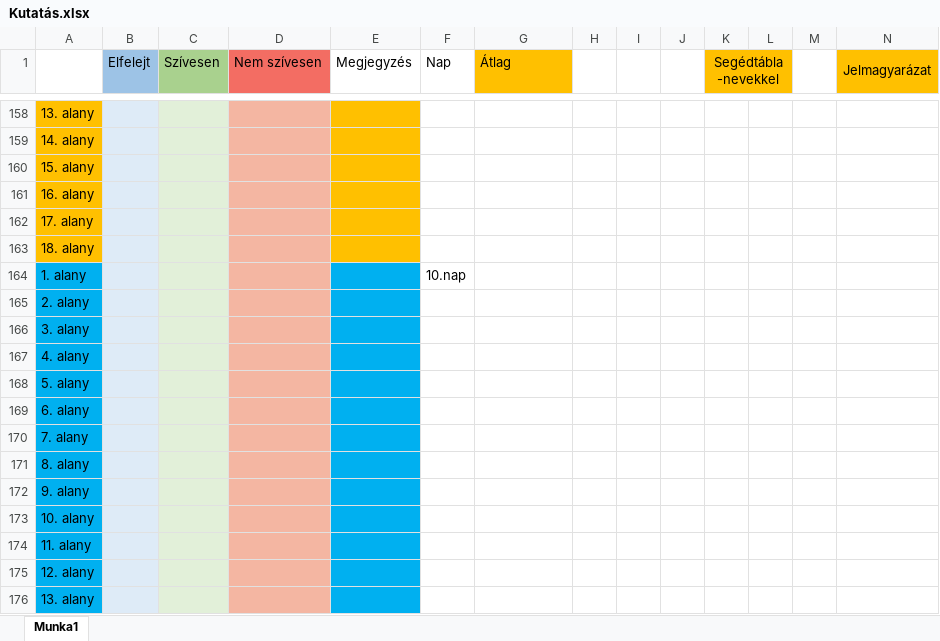
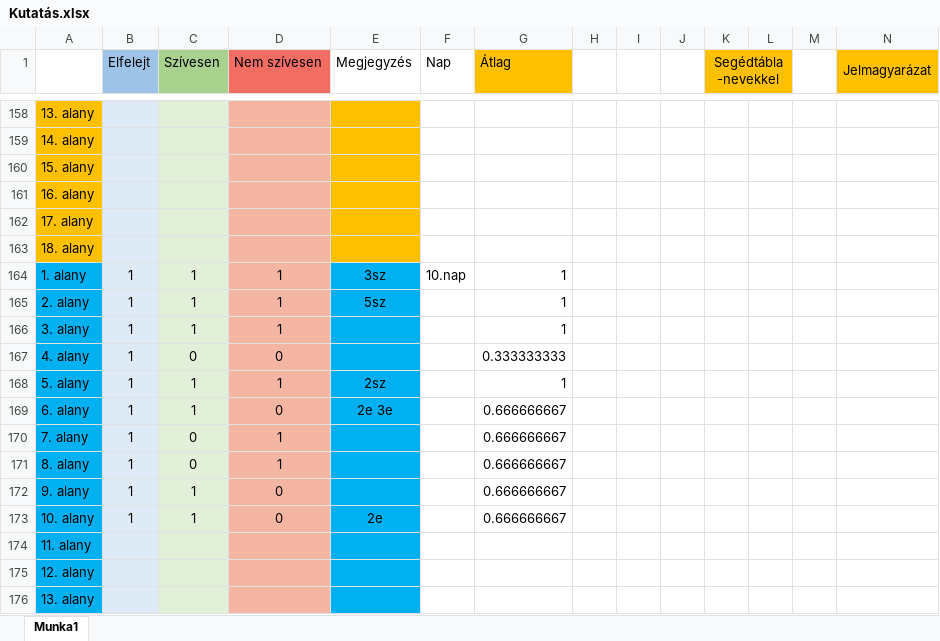
Before and after one commit to apalosaa4/Gamification, an Excel workbook: Egyéb/Kutatás.xlsx, sheet Munka1, drawn as a sheet; only a part is shown, gaps mark what is left out; values as stored, in another font and other column widths than the file's, no borders; removed rows and columns are numbered as before the commit, all else as after; rows hold the shown columns only; the diff covers the shown part only; the diff names each change by its address in the sheet, - before the commit and + after, or states it on an @@ line.

```diff
--- a/Egyéb/Kutatás.xlsx (sheet Munka1)
+++ b/Egyéb/Kutatás.xlsx (sheet Munka1)
-row 164: 1. alany |  |  |  |  | 10.nap
-row 165: 2. alany
-row 166: 3. alany
-row 167: 4. alany
-row 168: 5. alany
-row 169: 6. alany
-row 170: 7. alany
-row 171: 8. alany
-row 172: 9. alany
-row 173: 10. alany
+row 164: 1. alany | 1 | 1 | 1 | 3sz | 10.nap | 1
+row 165: 2. alany | 1 | 1 | 1 | 5sz |  | 1
+row 166: 3. alany | 1 | 1 | 1 |  |  | 1
+row 167: 4. alany | 1 | 0 | 0 |  |  | 0.333333333
+row 168: 5. alany | 1 | 1 | 1 | 2sz |  | 1
+row 169: 6. alany | 1 | 1 | 0 | 2e 3e |  | 0.666666667
+row 170: 7. alany | 1 | 0 | 1 |  |  | 0.666666667
+row 171: 8. alany | 1 | 0 | 1 |  |  | 0.666666667
+row 172: 9. alany | 1 | 1 | 0 |  |  | 0.666666667
+row 173: 10. alany | 1 | 1 | 0 | 2e |  | 0.666666667
```
Also changed, not shown: 40 added rows, 40 removed rows and 5 edited cells elsewhere in this sheet.
